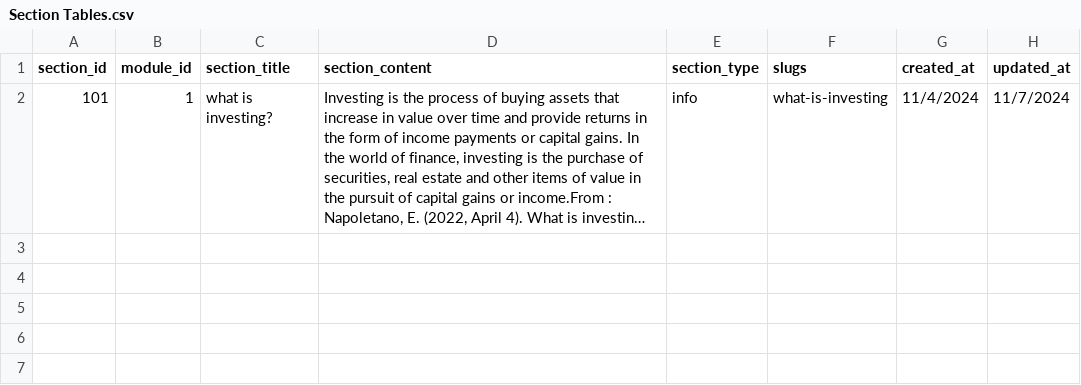
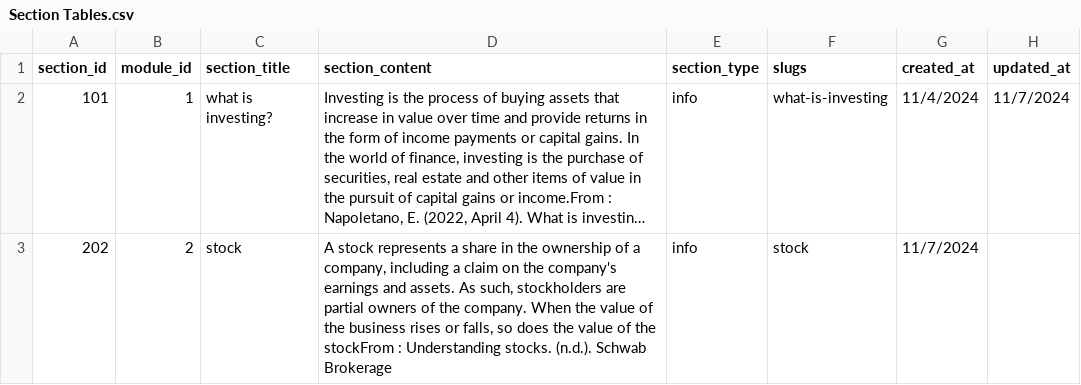
Before and after one commit to chawthinn/bdm1034-application-design-group-project, a CSV file: educational_module/Section Tables.csv, drawn as a sheet; long unchanged cells end in …; the diff names each change by its address in the sheet, - before the commit and + after, or states it on an @@ line.

Commit message:
Update Section Tables.csv
102 Stock

Signed-off-by: japjeetk05 <c0937720@mylambton.ca>

```diff
--- a/educational_module/Section Tables.csv
+++ b/educational_module/Section Tables.csv
+row 3: 202 | 2 | stock | A stock represents a share in the ownership of a company, including a claim on the company's earnings and assets. As such, stockholders are partial owners of the company. When the value of the business rises or falls, so does the value of the stockFrom : Understanding stocks. (n.d.). Schwab Brokerage | info | stock | 11/7/2024
```
